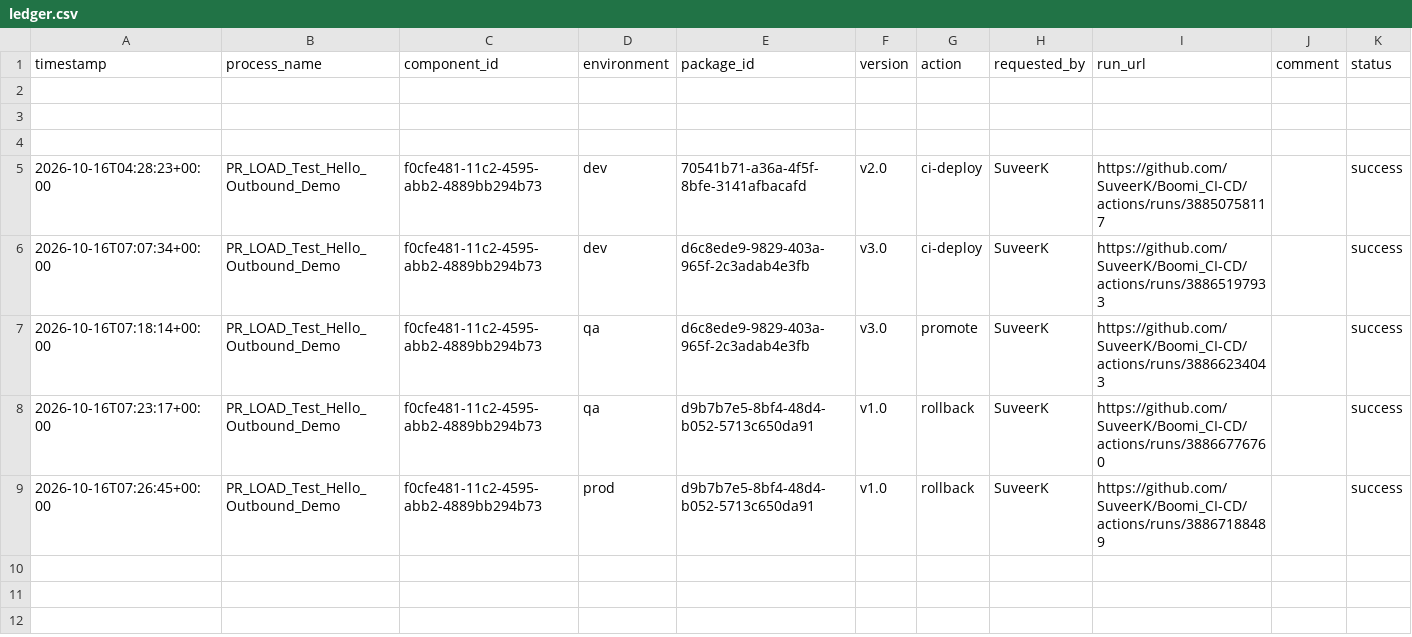
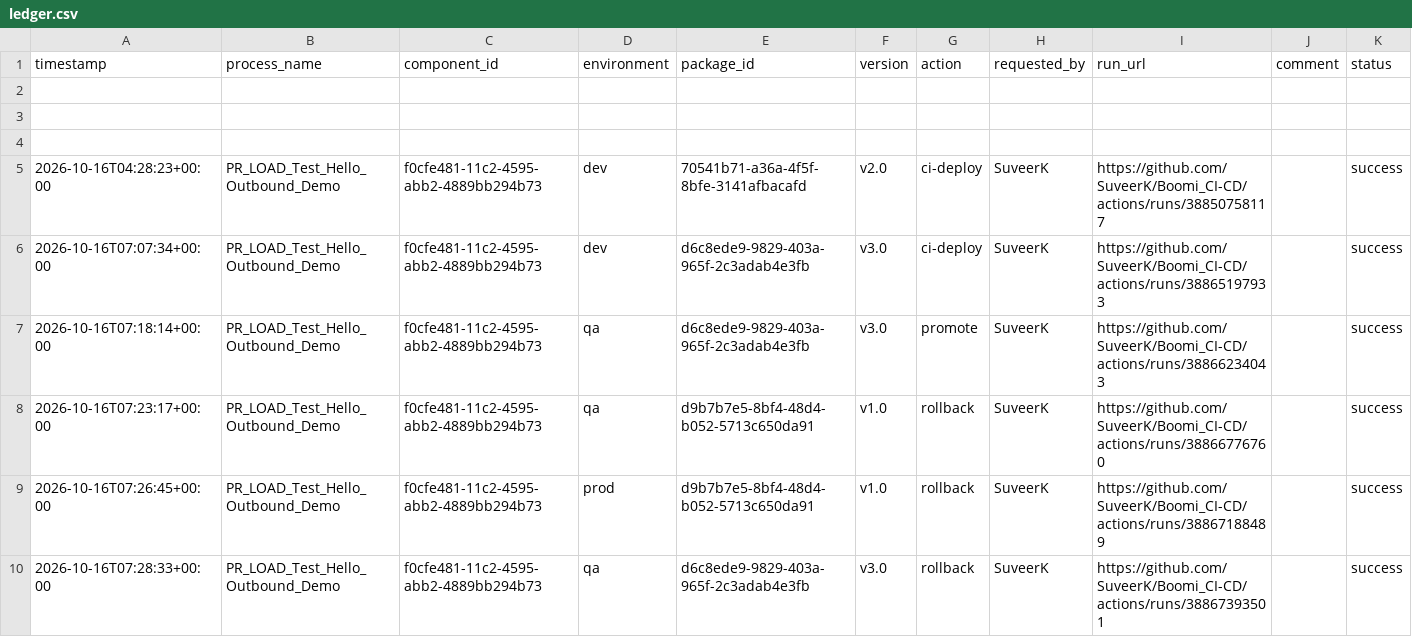
Before and after one commit to SuveerK/Boomi_CI-CD, a CSV file: deployments/ledger.csv, drawn as a sheet; the diff names each change by its address in the sheet, - before the commit and + after, or states it on an @@ line.

```diff
--- a/deployments/ledger.csv
+++ b/deployments/ledger.csv
+row 10: 2026-10-16T07:28:33+00:00 | PR_LOAD_Test_Hello_Outbound_Demo | f0cfe481-11c2-4595-abb2-4889bb294b73 | qa | d6c8ede9-9829-403a-965f-2c3adab4e3fb | v3.0 | rollback | SuveerK | https://github.com/SuveerK/Boomi_CI-CD/actions/runs/38867393501 |  | success
```
Also changed, not shown: deployments/current.csv.
